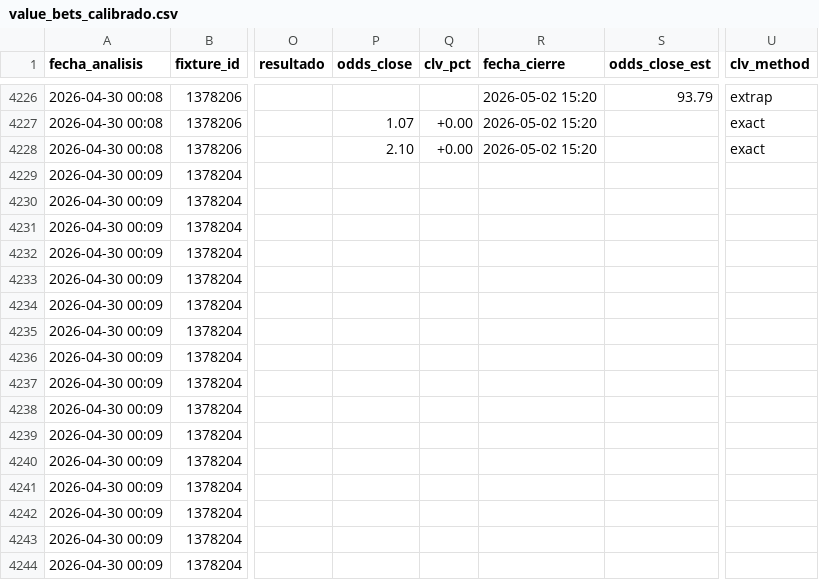
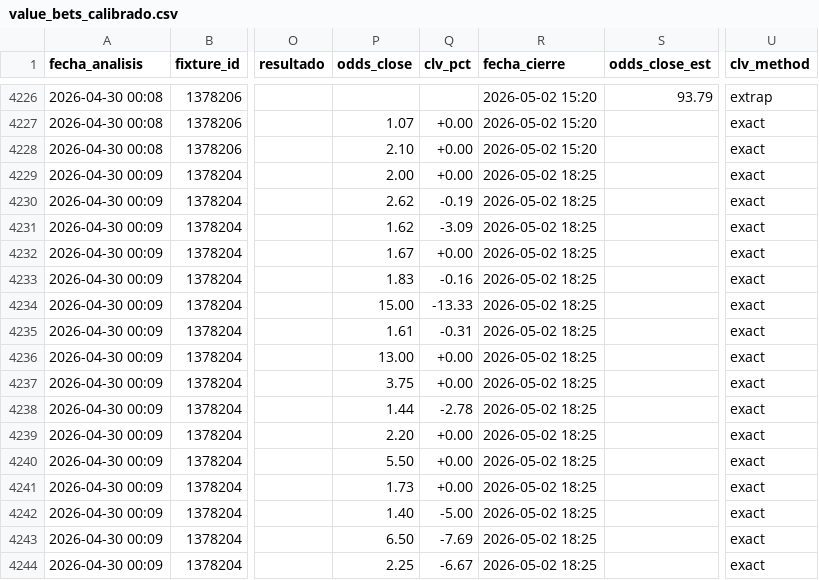
Before and after one commit to MatiasDas223/ApuestasDepo, a CSV file: data/apuestas/value_bets_calibrado.csv, drawn as a sheet; only a part is shown, gaps mark what is left out; the diff covers the shown part only; the diff names each change by its address in the sheet, - before the commit and + after, or states it on an @@ line.

Commit message:
auto: snapshot cierre [sáb 02/05/2026 15:25:08,05]

```diff
--- a/data/apuestas/value_bets_calibrado.csv
+++ b/data/apuestas/value_bets_calibrado.csv
-P4229 (odds_close): (empty)
+P4229 (odds_close): 2.00
-Q4229 (clv_pct): (empty)
+Q4229 (clv_pct): +0.00
-R4229:R4244 (fecha_cierre): (empty)
+R4229:R4244 (fecha_cierre): 2026-05-02 18:25
-U4229:U4244 (clv_method): (empty)
+U4229:U4244 (clv_method): exact
-P4230 (odds_close): (empty)
+P4230 (odds_close): 2.62
-Q4230 (clv_pct): (empty)
+Q4230 (clv_pct): -0.19
-P4231 (odds_close): (empty)
+P4231 (odds_close): 1.62
-Q4231 (clv_pct): (empty)
+Q4231 (clv_pct): -3.09
-P4232 (odds_close): (empty)
+P4232 (odds_close): 1.67
-Q4232 (clv_pct): (empty)
+Q4232 (clv_pct): +0.00
-P4233 (odds_close): (empty)
+P4233 (odds_close): 1.83
-Q4233 (clv_pct): (empty)
+Q4233 (clv_pct): -0.16
-P4234 (odds_close): (empty)
+P4234 (odds_close): 15.00
-Q4234 (clv_pct): (empty)
+Q4234 (clv_pct): -13.33
-P4235 (odds_close): (empty)
+P4235 (odds_close): 1.61
-Q4235 (clv_pct): (empty)
+Q4235 (clv_pct): -0.31
-P4236 (odds_close): (empty)
+P4236 (odds_close): 13.00
-Q4236:Q4237 (clv_pct): (empty)
+Q4236:Q4237 (clv_pct): +0.00
-P4237 (odds_close): (empty)
+P4237 (odds_close): 3.75
-P4238 (odds_close): (empty)
+P4238 (odds_close): 1.44
-Q4238 (clv_pct): (empty)
+Q4238 (clv_pct): -2.78
-P4239 (odds_close): (empty)
+P4239 (odds_close): 2.20
-Q4239:Q4241 (clv_pct): (empty)
+Q4239:Q4241 (clv_pct): +0.00
-P4240 (odds_close): (empty)
+P4240 (odds_close): 5.50
-P4241 (odds_close): (empty)
+P4241 (odds_close): 1.73
-P4242 (odds_close): (empty)
+P4242 (odds_close): 1.40
-Q4242 (clv_pct): (empty)
+Q4242 (clv_pct): -5.00
-P4243 (odds_close): (empty)
+P4243 (odds_close): 6.50
-Q4243 (clv_pct): (empty)
+Q4243 (clv_pct): -7.69
-P4244 (odds_close): (empty)
+P4244 (odds_close): 2.25
-Q4244 (clv_pct): (empty)
+Q4244 (clv_pct): -6.67
```
Also changed, not shown: 16 edited cells elsewhere in this file, data/apuestas/value_bets_v33ref.csv, data/apuestas/value_bets_v34shrink.csv, 3 other files.
